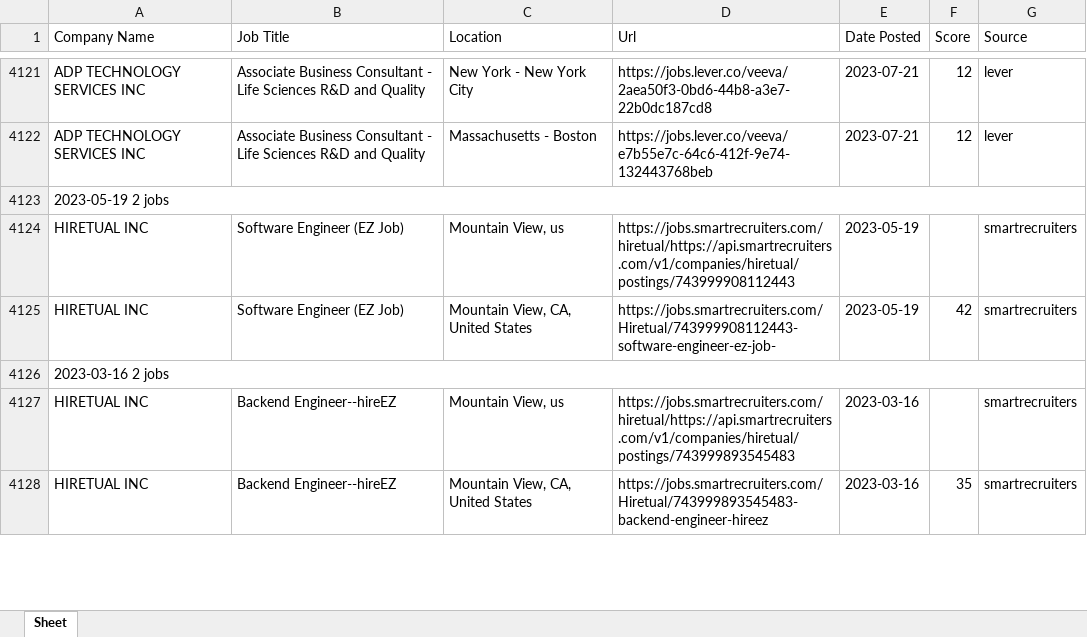
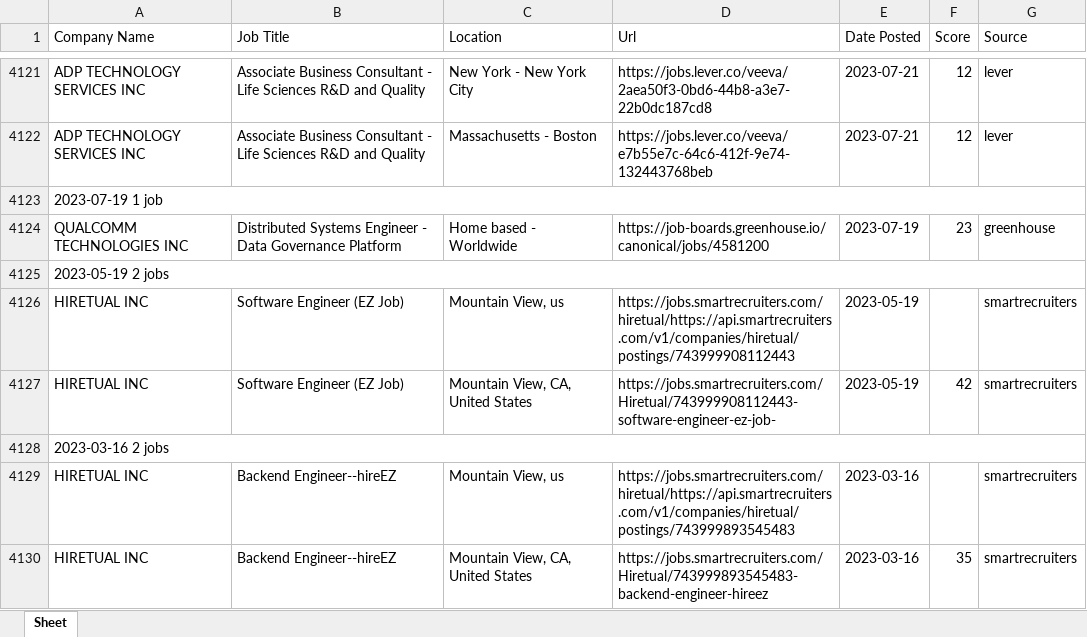
Before and after one commit to egnyani/srx-ent-role-xf, an Excel workbook: output/entry_roles.xlsx, sheet Sheet, drawn as a sheet; only a part is shown, gaps mark what is left out; values as stored, in another font and other column widths than the file's, no cell formats; the diff names each change by its address in the sheet, - before the commit and + after, or states it on an @@ line.

```diff
--- a/output/entry_roles.xlsx (sheet Sheet)
+++ b/output/entry_roles.xlsx (sheet Sheet)
+row 4123: 2023-07-19 1 job
+row 4124: QUALCOMM TECHNOLOGIES INC | Distributed Systems Engineer - Data Governance Platform | Home based - Worldwide | https://job-boards.greenhouse.io/canonical/jobs/4581200 | 2023-07-19 | 23 | greenhouse
```
Also changed, not shown: cell formats, 1 other file.
